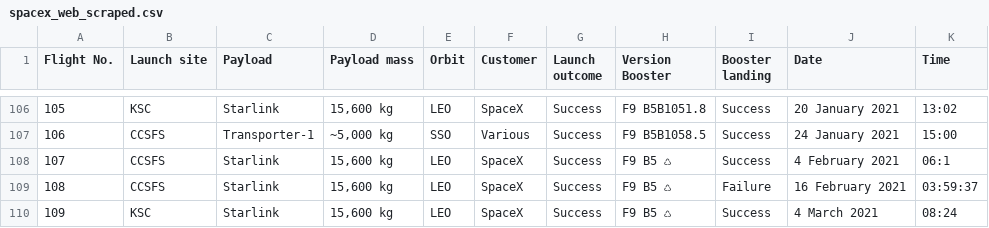
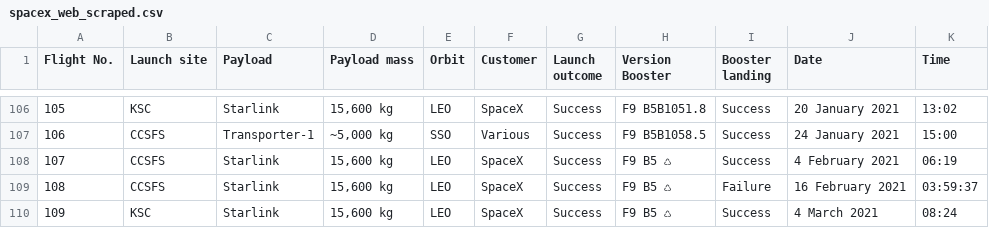
Before and after one commit to CSowmini/Applied-Data-Science-Capstone-Project-, a CSV file: Week1/spacex_web_scraped.csv, drawn as a sheet; only a part is shown, gaps mark what is left out.

Commit message:
Update spacex_web_scraped.csv

```diff
--- a/Week1/spacex_web_scraped.csv
+++ b/Week1/spacex_web_scraped.csv
@@ -108,3 +108,3 @@ Flight No.,Launch site,Payload,Payload mass,Orbit,Customer,Launch outcome,Versio
 ",Success,F9 B5B1058.5,Success,24 January 2021,15:00
-107,CCSFS,Starlink,"15,600 kg",LEO,SpaceX,Success,F9 B5 ♺,Success,4 February 2021,06:1
+107,CCSFS,Starlink,"15,600 kg",LEO,SpaceX,Success,F9 B5 ♺,Success,4 February 2021,06:19
 108,CCSFS,Starlink,"15,600 kg",LEO,SpaceX,Success,F9 B5 ♺,Failure,16 February 2021,03:59:37
```
